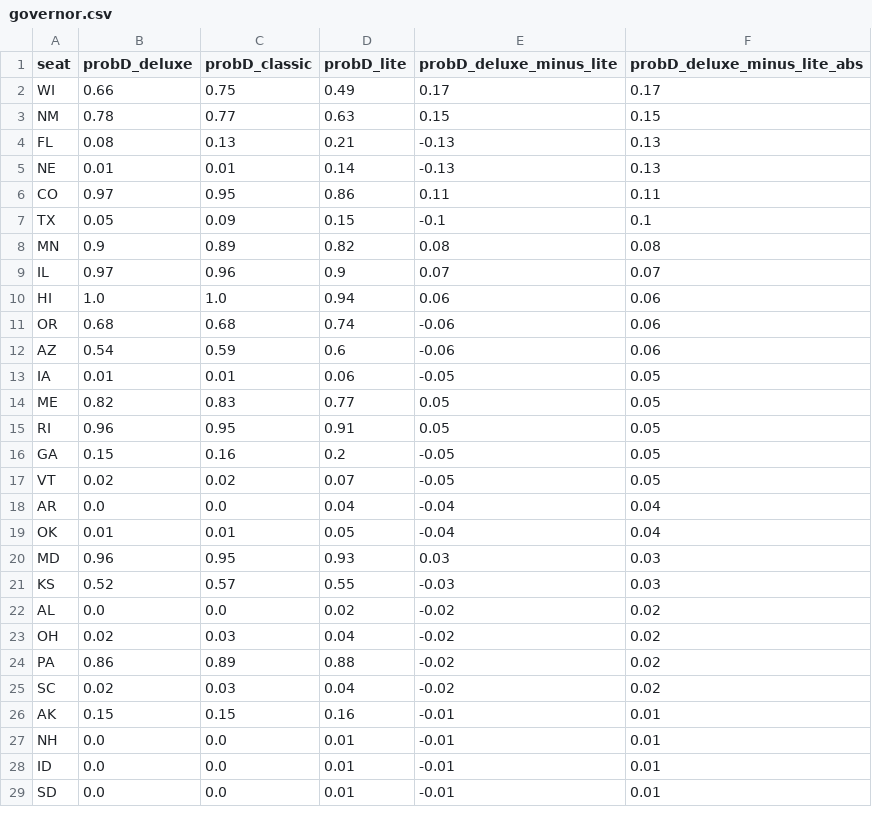
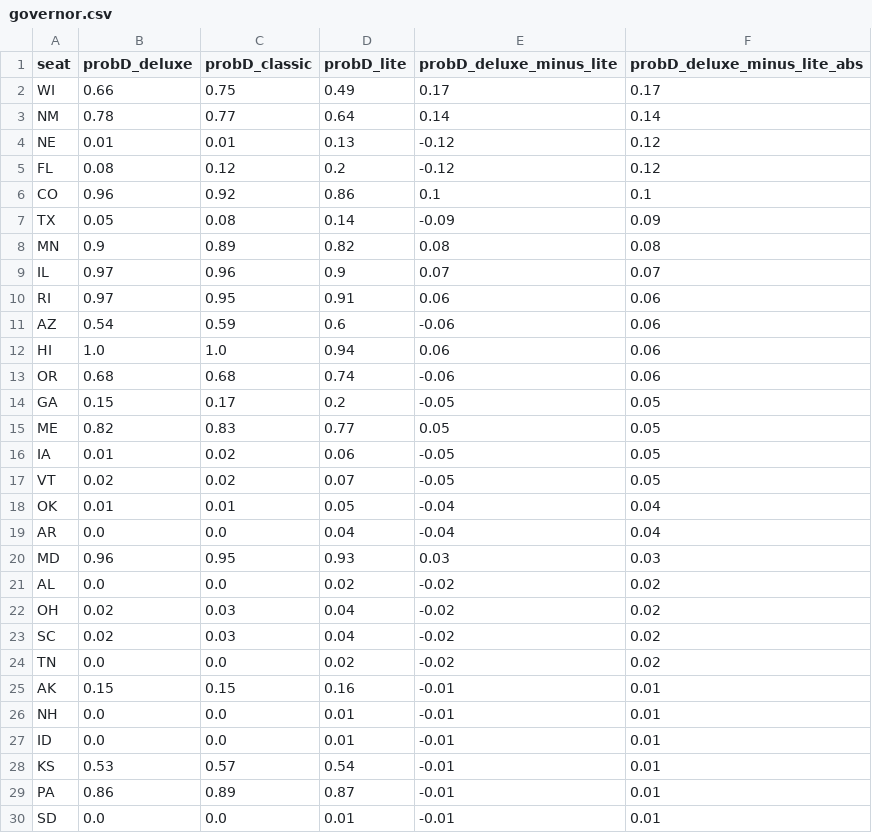
Before and after one commit to dcadata/fivey-is-an-emotional-fox, a CSV file: forecast_expression_comparisons/governor.csv, drawn as a sheet; only a part is shown; the diff covers the shown part only.

```diff
--- a/forecast_expression_comparisons/governor.csv
+++ b/forecast_expression_comparisons/governor.csv
@@ -2,25 +2,24 @@ seat,probD_deluxe,probD_classic,probD_lite,probD_deluxe_minus_lite,probD_deluxe_
 WI,0.66,0.75,0.49,0.17,0.17
-NM,0.78,0.77,0.63,0.15,0.15
-FL,0.08,0.13,0.21,-0.13,0.13
-NE,0.01,0.01,0.14,-0.13,0.13
-CO,0.97,0.95,0.86,0.11,0.11
-TX,0.05,0.09,0.15,-0.1,0.1
+NM,0.78,0.77,0.64,0.14,0.14
+NE,0.01,0.01,0.13,-0.12,0.12
+FL,0.08,0.12,0.2,-0.12,0.12
+CO,0.96,0.92,0.86,0.1,0.1
+TX,0.05,0.08,0.14,-0.09,0.09
 MN,0.9,0.89,0.82,0.08,0.08
 IL,0.97,0.96,0.9,0.07,0.07
+RI,0.97,0.95,0.91,0.06,0.06
+AZ,0.54,0.59,0.6,-0.06,0.06
 HI,1.0,1.0,0.94,0.06,0.06
 OR,0.68,0.68,0.74,-0.06,0.06
-AZ,0.54,0.59,0.6,-0.06,0.06
-IA,0.01,0.01,0.06,-0.05,0.05
+GA,0.15,0.17,0.2,-0.05,0.05
 ME,0.82,0.83,0.77,0.05,0.05
-RI,0.96,0.95,0.91,0.05,0.05
-GA,0.15,0.16,0.2,-0.05,0.05
+IA,0.01,0.02,0.06,-0.05,0.05
 VT,0.02,0.02,0.07,-0.05,0.05
+OK,0.01,0.01,0.05,-0.04,0.04
 AR,0.0,0.0,0.04,-0.04,0.04
-OK,0.01,0.01,0.05,-0.04,0.04
 MD,0.96,0.95,0.93,0.03,0.03
-KS,0.52,0.57,0.55,-0.03,0.03
 AL,0.0,0.0,0.02,-0.02,0.02
 OH,0.02,0.03,0.04,-0.02,0.02
-PA,0.86,0.89,0.88,-0.02,0.02
 SC,0.02,0.03,0.04,-0.02,0.02
+TN,0.0,0.0,0.02,-0.02,0.02
 AK,0.15,0.15,0.16,-0.01,0.01
@@ -28,2 +27,4 @@ NH,0.0,0.0,0.01,-0.01,0.01
 ID,0.0,0.0,0.01,-0.01,0.01
+KS,0.53,0.57,0.54,-0.01,0.01
+PA,0.86,0.89,0.87,-0.01,0.01
 SD,0.0,0.0,0.01,-0.01,0.01
```
Also changed, not shown: 1 removed row and 3 edited cells elsewhere in this file, forecast_expression_comparisons/house.csv, forecast_expression_comparisons/senate.csv.
